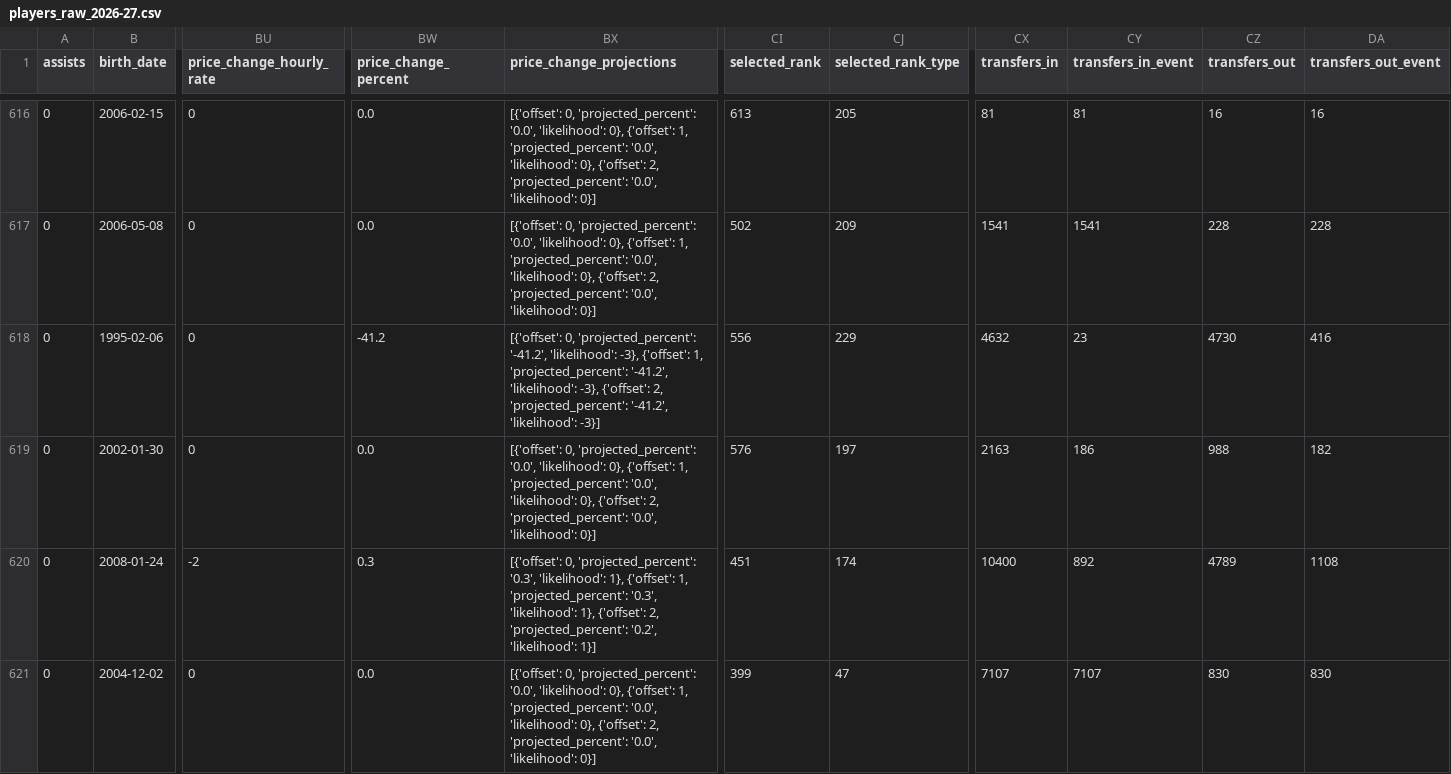
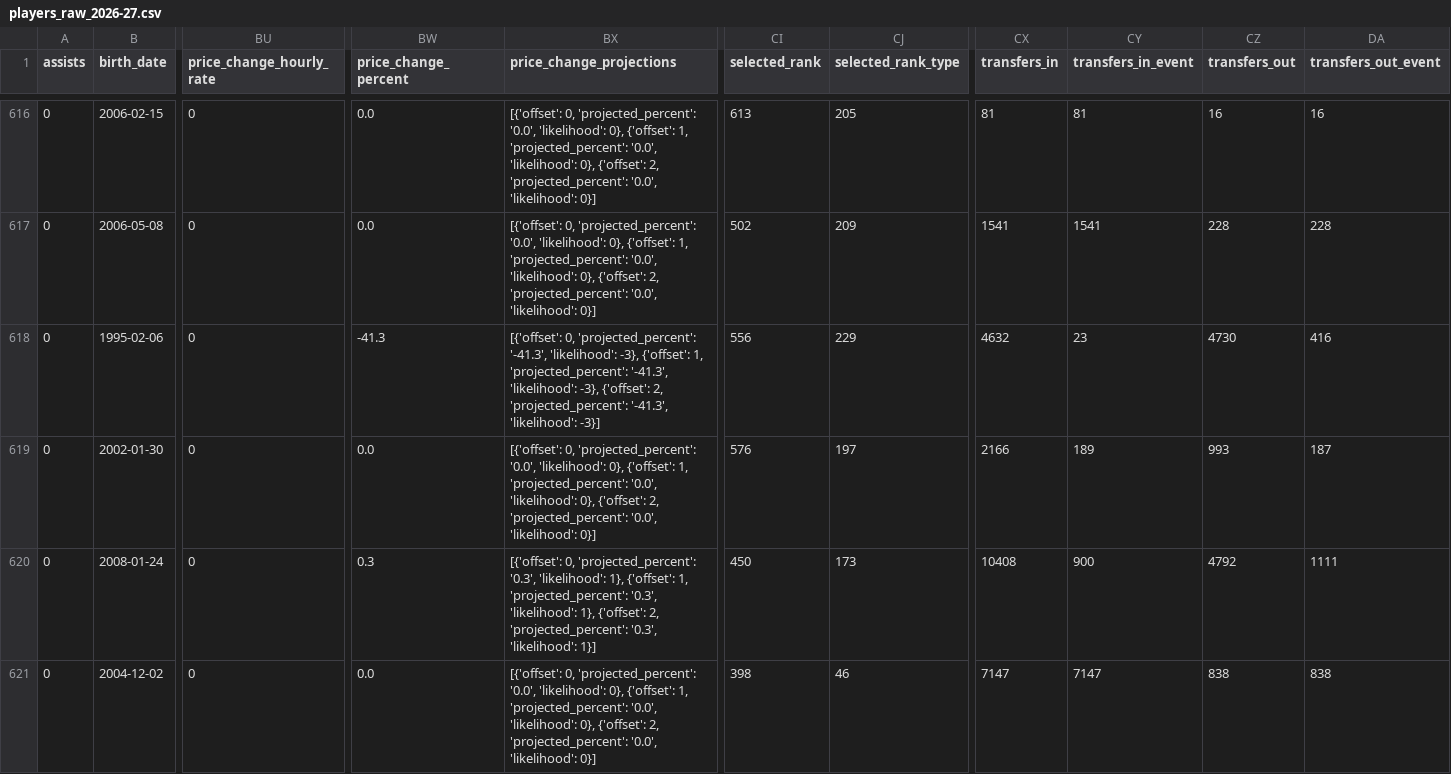
Before and after one commit to justinwaddy/schwaddy-fpl, a CSV file: data/players_raw_2026-27.csv, drawn as a sheet; only a part is shown, gaps mark what is left out; the diff covers the shown part only; the diff names each change by its address in the sheet, - before the commit and + after, or states it on an @@ line.

```diff
--- a/data/players_raw_2026-27.csv
+++ b/data/players_raw_2026-27.csv
-BW618 (price_change_percent): -41.2
+BW618 (price_change_percent): -41.3
-BX618 (price_change_projections): …0, 'projected_percent': '-41.2', 'likelihood': -3}, {'offset': 1, 'projected_percent': '-41.2', 'likelihood': -3}, {'offset': 2, 'projected_percent': '-41.2', 'likelihood': -3}]
+BX618 (price_change_projections): …0, 'projected_percent': '-41.3', 'likelihood': -3}, {'offset': 1, 'projected_percent': '-41.3', 'likelihood': -3}, {'offset': 2, 'projected_percent': '-41.3', 'likelihood': -3}]
-CX619 (transfers_in): 2163
+CX619 (transfers_in): 2166
-CY619 (transfers_in_event): 186
+CY619 (transfers_in_event): 189
-CZ619 (transfers_out): 988
+CZ619 (transfers_out): 993
-DA619 (transfers_out_event): 182
+DA619 (transfers_out_event): 187
-BU620 (price_change_hourly_rate): -2
+BU620 (price_change_hourly_rate): 0
-BX620 (price_change_projections): …2, 'projected_percent': '0.2', 'likelihood': 1}]
+BX620 (price_change_projections): …2, 'projected_percent': '0.3', 'likelihood': 1}]
-CI620 (selected_rank): 451
+CI620 (selected_rank): 450
-CJ620 (selected_rank_type): 174
+CJ620 (selected_rank_type): 173
-CX620 (transfers_in): 10400
+CX620 (transfers_in): 10408
-CY620 (transfers_in_event): 892
+CY620 (transfers_in_event): 900
-CZ620 (transfers_out): 4789
+CZ620 (transfers_out): 4792
-DA620 (transfers_out_event): 1108
+DA620 (transfers_out_event): 1111
-CI621 (selected_rank): 399
+CI621 (selected_rank): 398
-CJ621 (selected_rank_type): 47
+CJ621 (selected_rank_type): 46
-CX621 (transfers_in): 7107
+CX621 (transfers_in): 7147
-CY621 (transfers_in_event): 7107
+CY621 (transfers_in_event): 7147
-CZ621 (transfers_out): 830
+CZ621 (transfers_out): 838
-DA621 (transfers_out_event): 830
+DA621 (transfers_out_event): 838
```
Also changed, not shown: 178 edited cells elsewhere in this file, data/gws_2026-27.csv, data/injuries_2026-27.csv, 12 other files.
